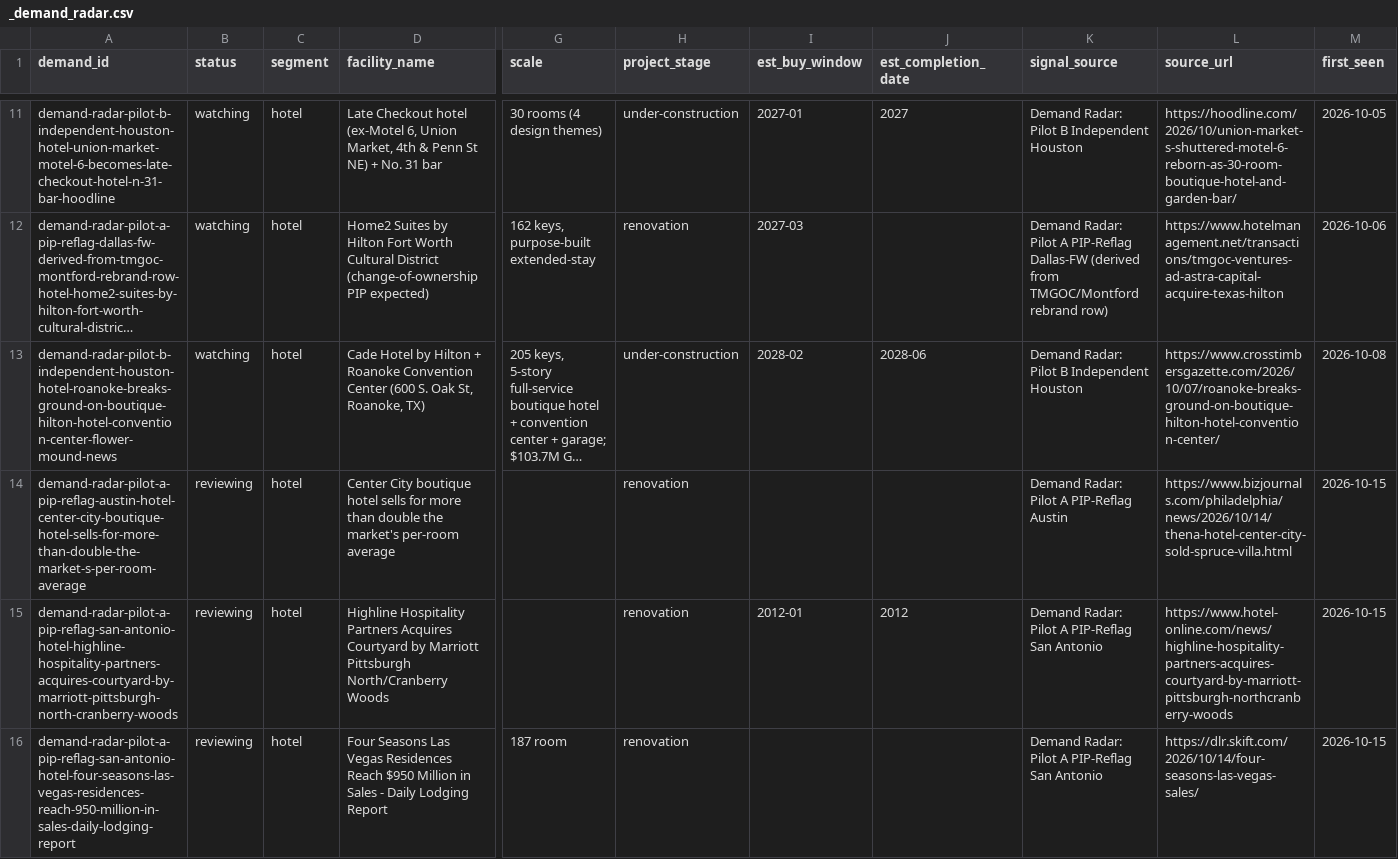
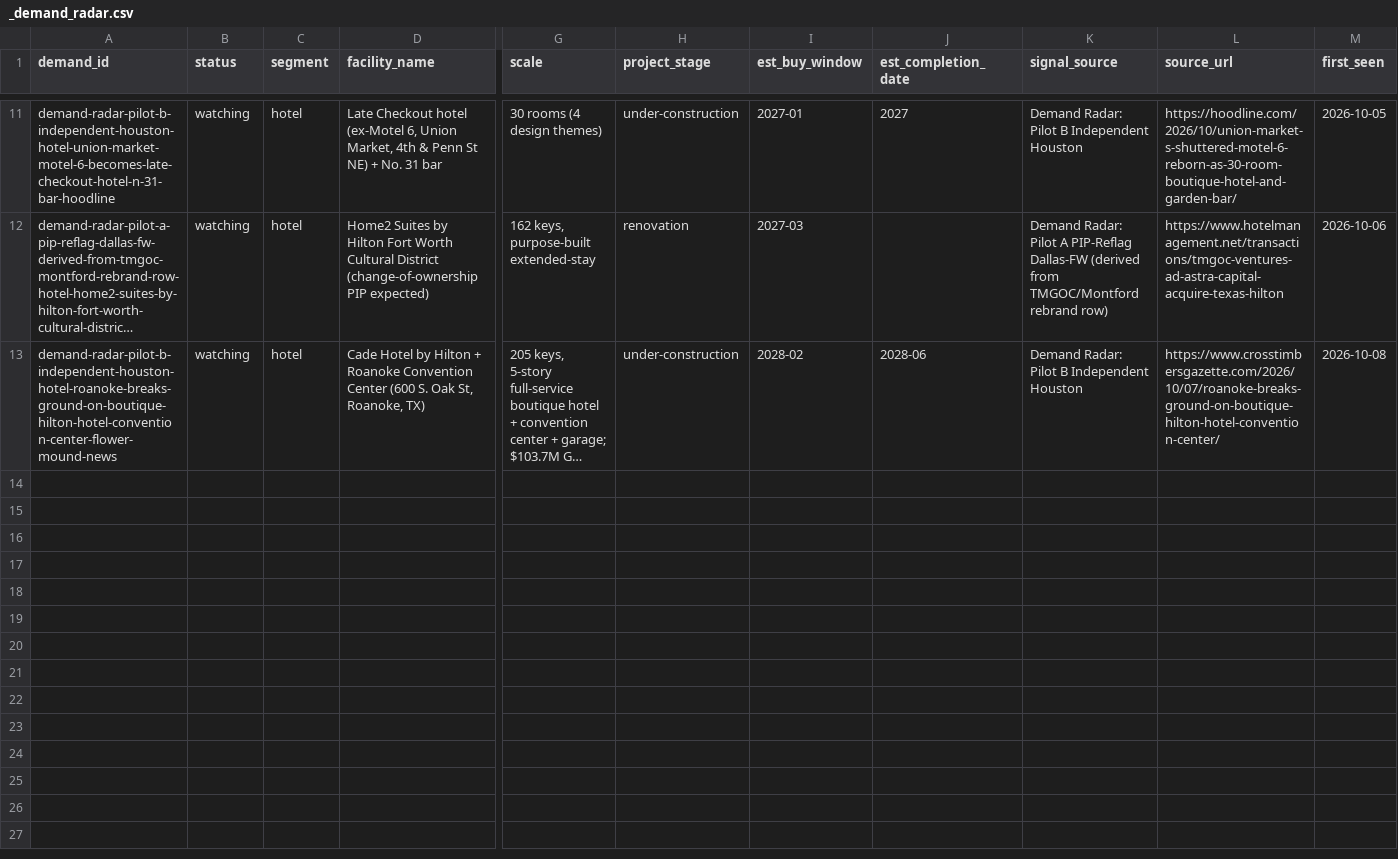
Before and after one commit to beford782/Silverline-Sleep-Procurement, a CSV file: leads/demand/_demand_radar.csv, drawn as a sheet; only a part is shown, gaps mark what is left out; long unchanged cells end in …; rows hold the shown columns only; the diff covers the shown part only; the diff names each change by its address in the sheet, - before the commit and + after, or states it on an @@ line.

```diff
--- a/leads/demand/_demand_radar.csv
+++ b/leads/demand/_demand_radar.csv
-row 14: demand-radar-pilot-a-pip-reflag-austin-hotel-center-city-boutique-hotel-sells-for-more-than-double-the-market-s-per-room-average | reviewing | hotel | Center City boutique hotel sells for more than double the market's per-room average |  | renovation |  |  | Demand Radar: Pilot A PIP-Reflag Austin | https://www.bizjournals.com/philadelphia/news/2026/10/14/thena-hotel-center-city-sold-spruce-villa.html | 2026-10-15
-row 15: demand-radar-pilot-a-pip-reflag-san-antonio-hotel-highline-hospitality-partners-acquires-courtyard-by-marriott-pittsburgh-north-cranberry-woods | reviewing | hotel | Highline Hospitality Partners Acquires Courtyard by Marriott Pittsburgh North/Cranberry Woods |  | renovation | 2012-01 | 2012 | Demand Radar: Pilot A PIP-Reflag San Antonio | https://www.hotel-online.com/news/highline-hospitality-partners-acquires-courtyard-by-marriott-pittsburgh-northcranberry-woods | 2026-10-15
-row 16: demand-radar-pilot-a-pip-reflag-san-antonio-hotel-four-seasons-las-vegas-residences-reach-950-million-in-sales-daily-lodging-report | reviewing | hotel | Four Seasons Las Vegas Residences Reach $950 Million in Sales - Daily Lodging Report | 187 room | renovation |  |  | Demand Radar: Pilot A PIP-Reflag San Antonio | https://dlr.skift.com/2026/10/14/four-seasons-las-vegas-sales/ | 2026-10-15
```
Also changed, not shown: 6 removed rows elsewhere in this file, bids/active/_pipeline.csv, leads/demand/_demand_radar_archive.csv.
